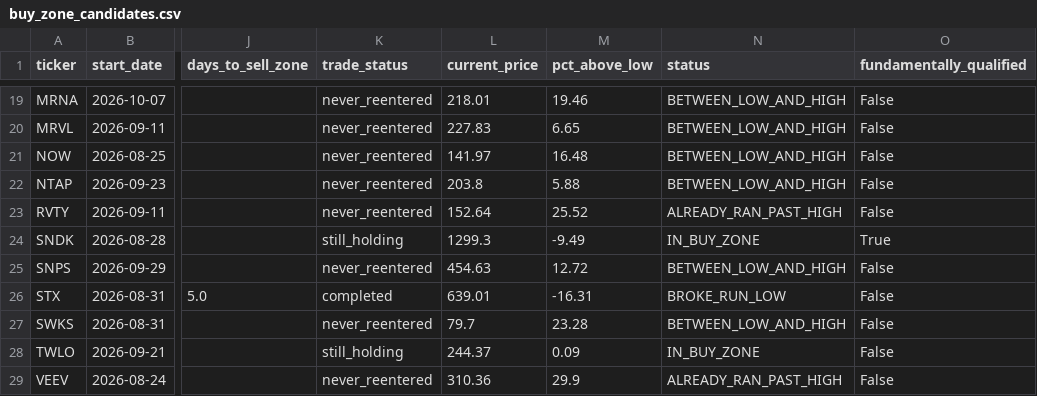
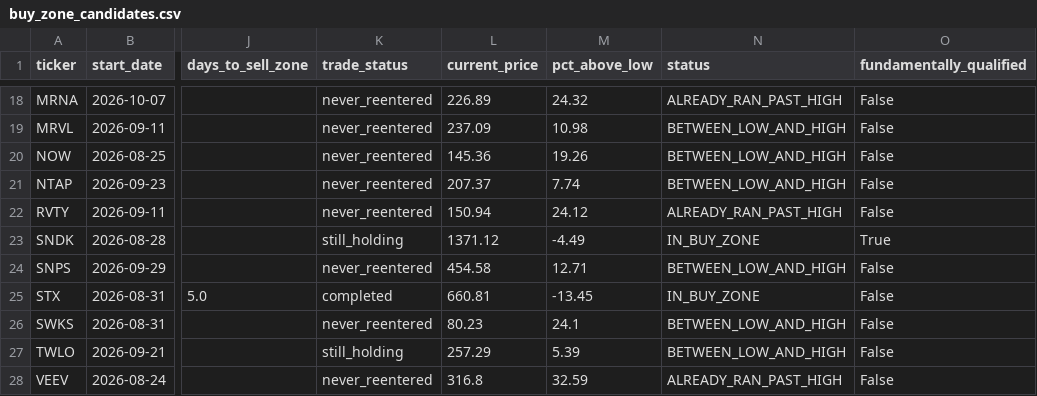
Before and after one commit to bijit-ghosh-de/public-dashboards, a CSV file: v20-dashboard/buy_zone_candidates.csv, drawn as a sheet; only a part is shown, gaps mark what is left out; addresses are those after the commit; the diff covers the shown part only; the diff names each change by its address in the sheet, - before the commit and + after, or states it on an @@ line.

```diff
--- a/v20-dashboard/buy_zone_candidates.csv
+++ b/v20-dashboard/buy_zone_candidates.csv
-L18 (current_price): 218.01
+L18 (current_price): 226.89
-M18 (pct_above_low): 19.46
+M18 (pct_above_low): 24.32
-N18 (status): BETWEEN_LOW_AND_HIGH
+N18 (status): ALREADY_RAN_PAST_HIGH
-L19 (current_price): 227.83
+L19 (current_price): 237.09
-M19 (pct_above_low): 6.65
+M19 (pct_above_low): 10.98
-L20 (current_price): 141.97
+L20 (current_price): 145.36
-M20 (pct_above_low): 16.48
+M20 (pct_above_low): 19.26
-L21 (current_price): 203.8
+L21 (current_price): 207.37
-M21 (pct_above_low): 5.88
+M21 (pct_above_low): 7.74
-L22 (current_price): 152.64
+L22 (current_price): 150.94
-M22 (pct_above_low): 25.52
+M22 (pct_above_low): 24.12
-L23 (current_price): 1299.3
+L23 (current_price): 1371.12
-M23 (pct_above_low): -9.49
+M23 (pct_above_low): -4.49
-L24 (current_price): 454.63
+L24 (current_price): 454.58
-M24 (pct_above_low): 12.72
+M24 (pct_above_low): 12.71
-L25 (current_price): 639.01
+L25 (current_price): 660.81
-M25 (pct_above_low): -16.31
+M25 (pct_above_low): -13.45
-N25 (status): BROKE_RUN_LOW
+N25 (status): IN_BUY_ZONE
-L26 (current_price): 79.7
+L26 (current_price): 80.23
-M26 (pct_above_low): 23.28
+M26 (pct_above_low): 24.1
-L27 (current_price): 244.37
+L27 (current_price): 257.29
-M27 (pct_above_low): 0.09
+M27 (pct_above_low): 5.39
-N27 (status): IN_BUY_ZONE
+N27 (status): BETWEEN_LOW_AND_HIGH
-L28 (current_price): 310.36
+L28 (current_price): 316.8
-M28 (pct_above_low): 29.9
+M28 (pct_above_low): 32.59
```
Also changed, not shown: 1 removed row and 35 edited cells elsewhere in this file, v20-dashboard/volume_breakout_signals.csv, 2 other files.
